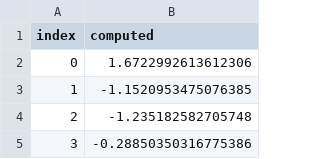
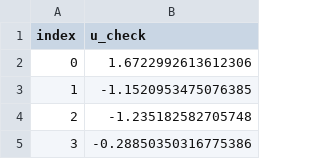
Before and after one commit to tlevash23/AIinField, a TSV file: qc-check.tsv, drawn as a sheet; only a part is shown.

```diff
--- a/qc-check.tsv
+++ b/qc-check.tsv
@@ -1,2 +1,2 @@
-index	computed
+index	u_check
 0	1.6722992613612306
```
Also changed, not shown: 1 other file.
